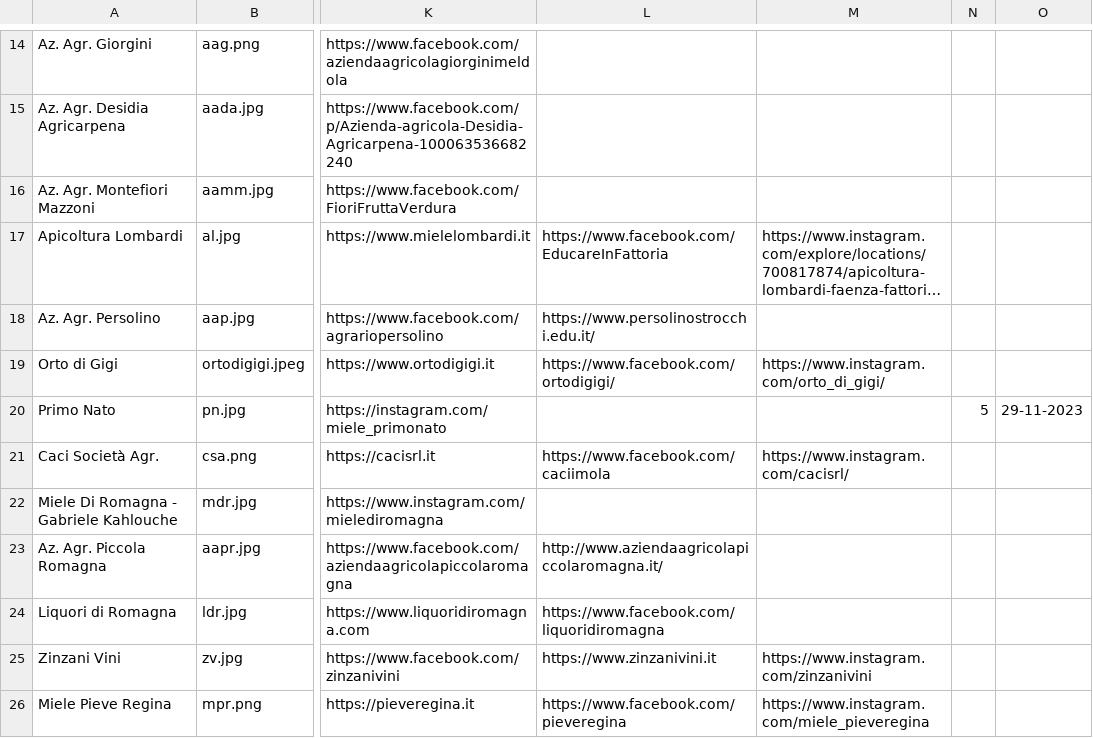
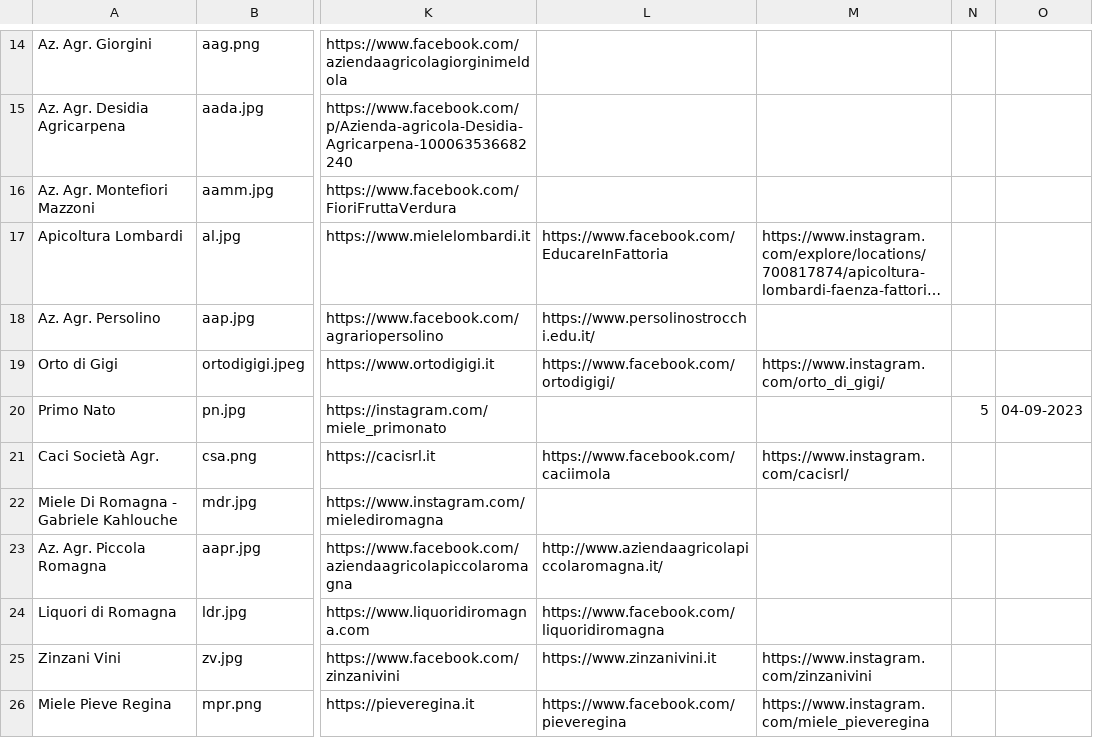
Before and after one commit to Rebus88/agromagna, a CSV file: comm.csv, drawn as a sheet; only a part is shown, gaps mark what is left out; long unchanged cells end in …; the diff names each change by its address in the sheet, - before the commit and + after, or states it on an @@ line.

Commit message:
Update comm.csv

```diff
--- a/comm.csv
+++ b/comm.csv
-O20: 29-11-2023
+O20: 04-09-2023
```
